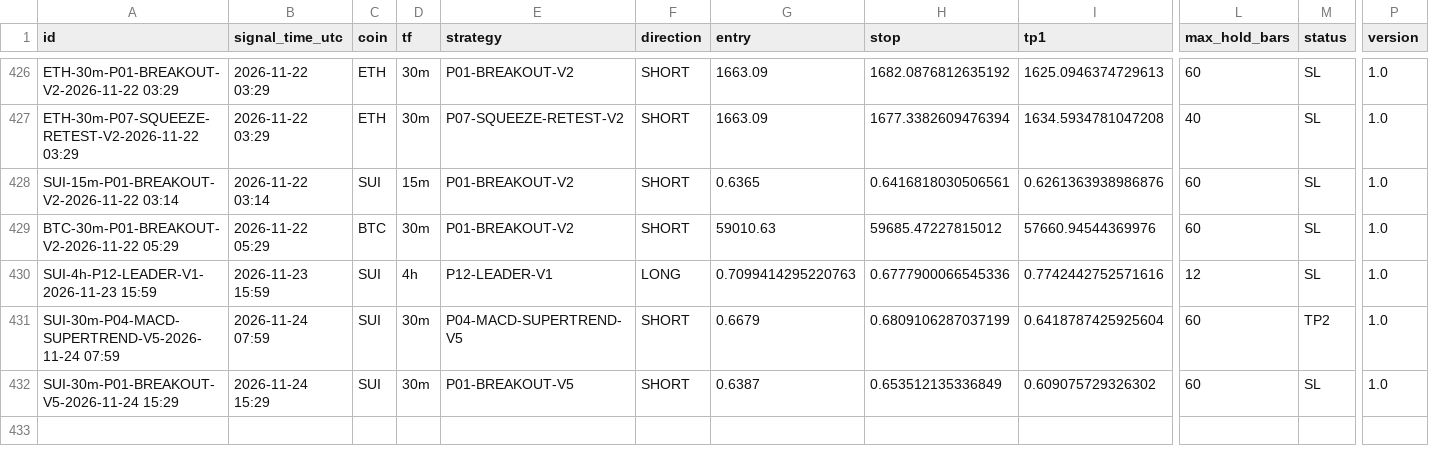
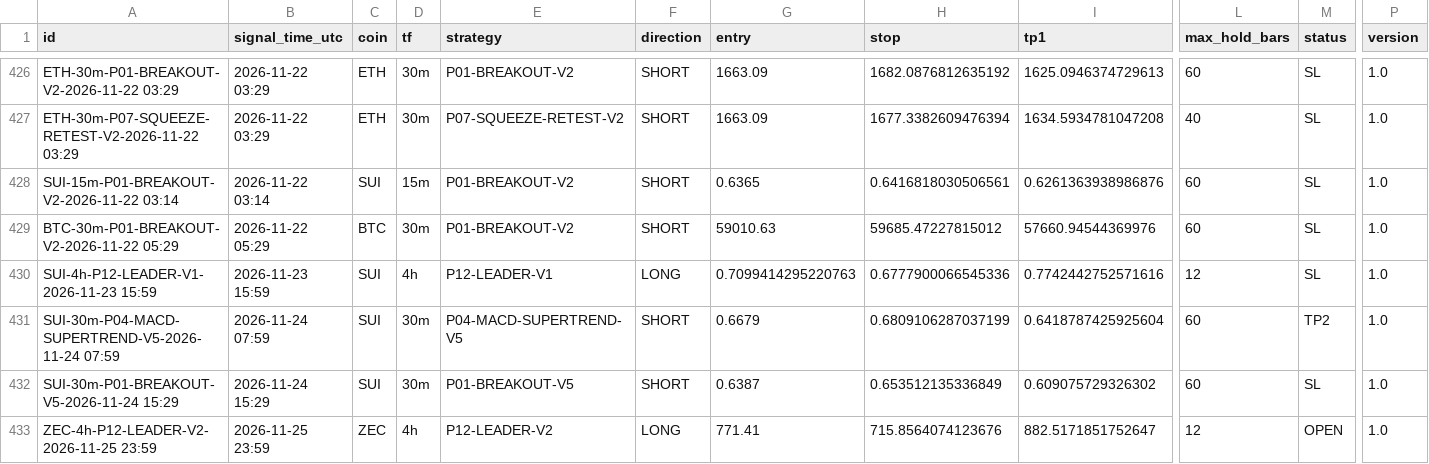
Before and after one commit to mayastraglobal-ui/crypto-signal-agent, a CSV file: reports/signals_log.csv, drawn as a sheet; only a part is shown, gaps mark what is left out; rows hold the shown columns only; the diff names each change by its address in the sheet, - before the commit and + after, or states it on an @@ line.

```diff
--- a/reports/signals_log.csv
+++ b/reports/signals_log.csv
+row 433: ZEC-4h-P12-LEADER-V2-2026-11-25 23:59 | 2026-11-25 23:59 | ZEC | 4h | P12-LEADER-V2 | LONG | 771.41 | 715.8564074123676 | 882.5171851752647 | 12 | OPEN | 1.0
```
Also changed, not shown: reports/position_events.csv, reports/strategy_scoreboard.csv, 25 other files.
